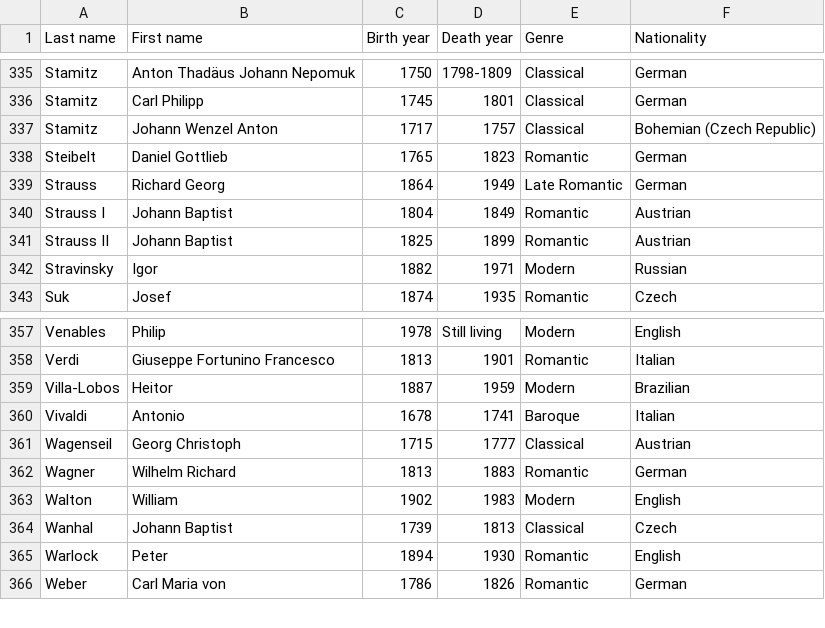
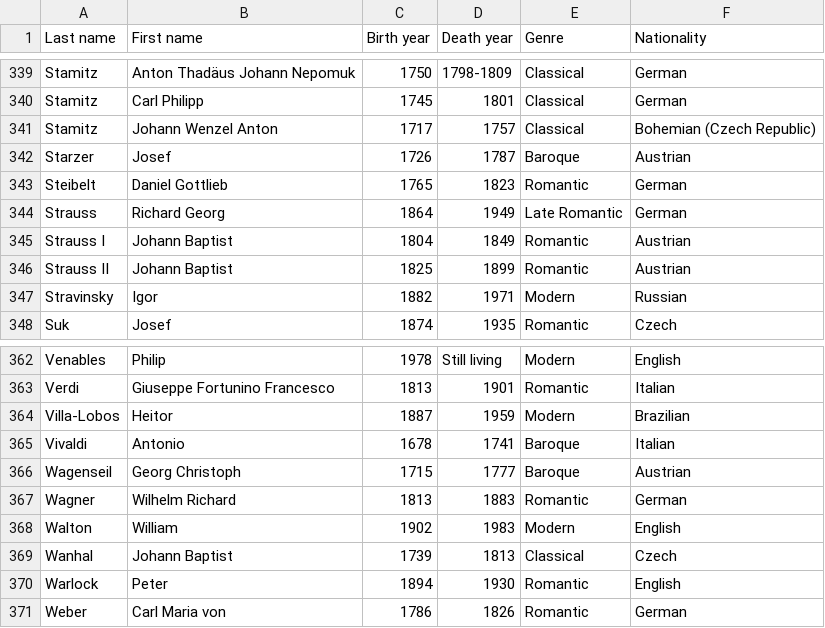
Before and after one commit to glennstreet/datasets, a CSV file: Composers.csv, drawn as a sheet; only a part is shown, gaps mark what is left out; the diff covers the shown part only.

```diff
--- a/Composers.csv
+++ b/Composers.csv
@@ -337,2 +341,3 @@ Stamitz,Carl Philipp,1745,1801,Classical,German
 Stamitz,Johann Wenzel Anton,1717,1757,Classical,Bohemian (Czech Republic)
+Starzer,Josef,1726,1787,Baroque,Austrian
 Steibelt,Daniel Gottlieb,1765,1823,Romantic,German
@@ -360,3 +365,3 @@ Villa-Lobos,Heitor,1887,1959,Modern,Brazilian
 Vivaldi,Antonio,1678,1741,Baroque,Italian
-Wagenseil,Georg Christoph,1715,1777,Classical,Austrian
+Wagenseil,Georg Christoph,1715,1777,Baroque,Austrian
 Wagner,Wilhelm Richard,1813,1883,Romantic,German
```
Also changed, not shown: 6 added rows elsewhere in this file.
